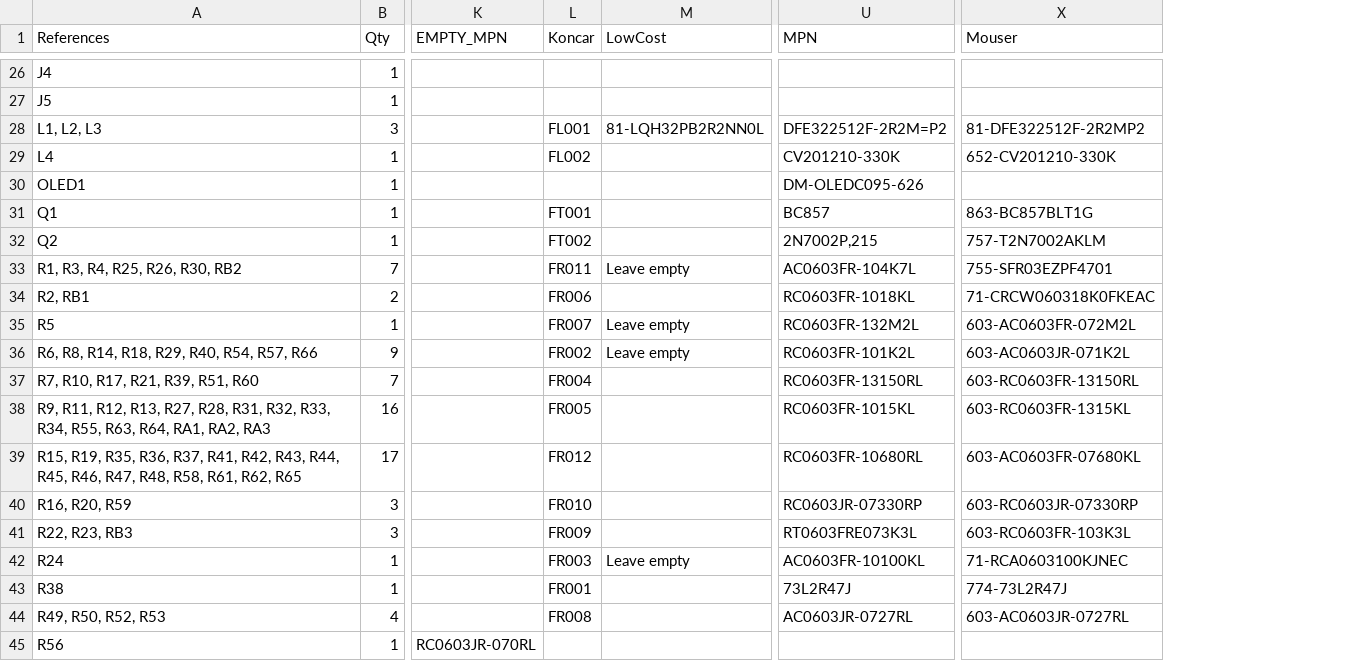
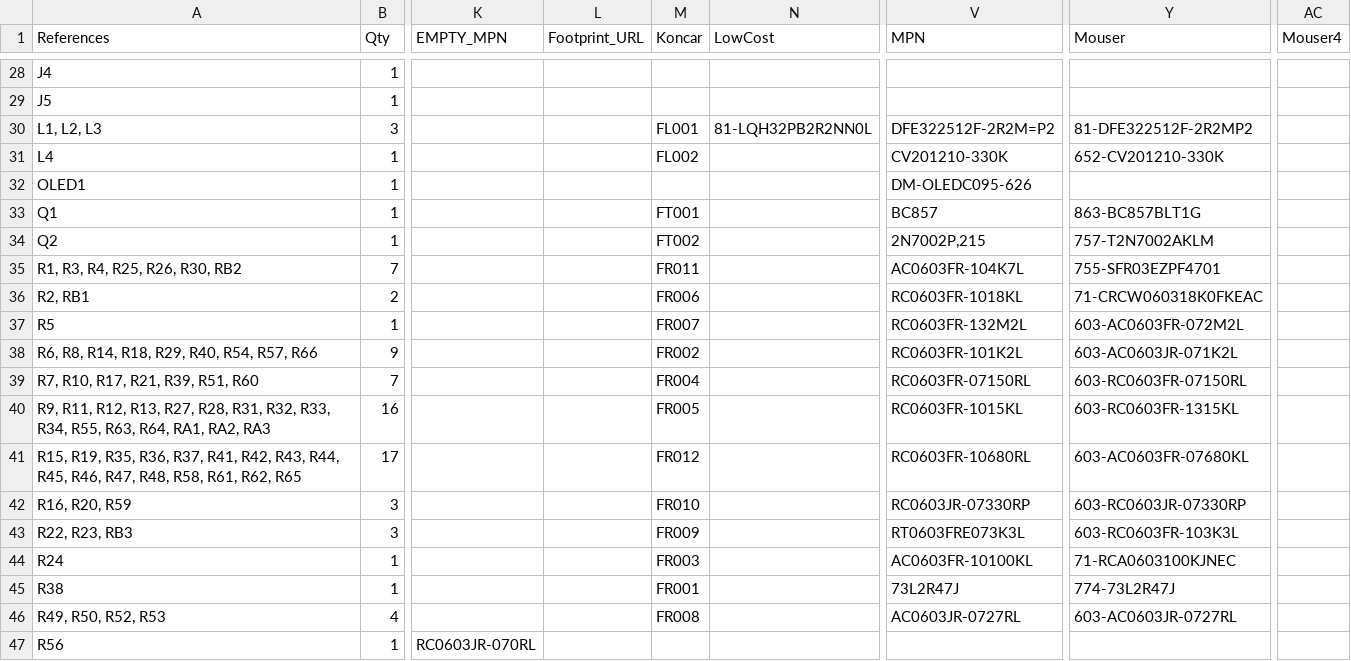
Before and after one commit to emard/ulx3s, a TSV file: 1-click-bom.tsv, drawn as a sheet; only a part is shown, gaps mark what is left out; addresses are those after the commit; the diff covers the shown part only; the diff names each change by its address in the sheet, - before the commit and + after, or states it on an @@ line.

```diff
--- a/1-click-bom.tsv
+++ b/1-click-bom.tsv
+column L (Footprint_URL), empty
+column AC (Mouser4), empty
-N35 (LowCost): Leave empty
+N35 (LowCost): (empty)
-N37:N38 (LowCost): Leave empty
+N37:N38 (LowCost): (empty)
-V39 (MPN): RC0603FR-13150RL
+V39 (MPN): RC0603FR-07150RL
-Y39 (Mouser): 603-RC0603FR-13150RL
+Y39 (Mouser): 603-RC0603FR-07150RL
-N44 (LowCost): Leave empty
+N44 (LowCost): (empty)
```
Also changed, not shown: 2 added rows and 12 edited cells elsewhere in this file, doc/ulx3s_bom.csv.
